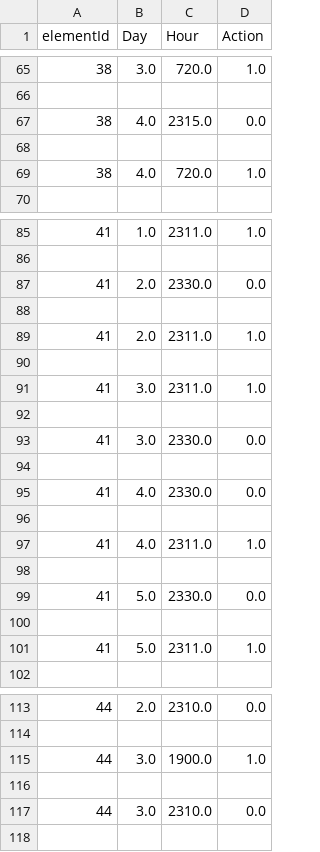
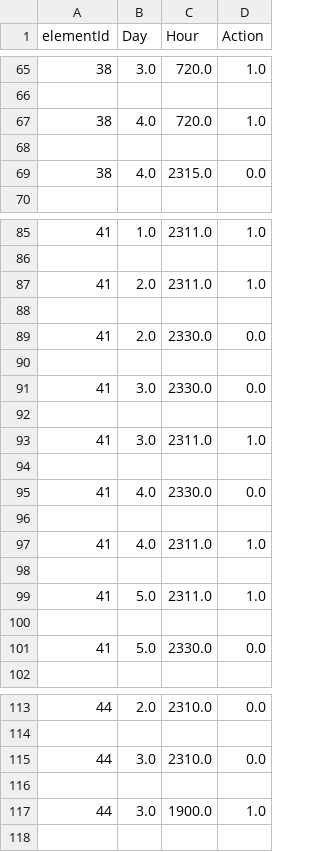
Before and after one commit to elad13/smartSpace---clusteringPattern, a CSV file: data/smartSpace1_fullSpace_afterCluster.csv, drawn as a sheet; only a part is shown, gaps mark what is left out; the diff covers the shown part only.

Commit message:
update: export and analyze data

```diff
--- a/data/smartSpace1_fullSpace_afterCluster.csv
+++ b/data/smartSpace1_fullSpace_afterCluster.csv
@@ -66,5 +66,5 @@ elementId,Day,Hour,Action
 
+38,4.0,720.0,1.0
+
 38,4.0,2315.0,0.0
-
-38,4.0,720.0,1.0
 
@@ -86,9 +86,9 @@ elementId,Day,Hour,Action
 
+41,2.0,2311.0,1.0
+
 41,2.0,2330.0,0.0
 
-41,2.0,2311.0,1.0
+41,3.0,2330.0,0.0
 
 41,3.0,2311.0,1.0
-
-41,3.0,2330.0,0.0
 
@@ -98,5 +98,5 @@ elementId,Day,Hour,Action
 
+41,5.0,2311.0,1.0
+
 41,5.0,2330.0,0.0
-
-41,5.0,2311.0,1.0
 
@@ -114,5 +114,5 @@ elementId,Day,Hour,Action
 
+44,3.0,2310.0,0.0
+
 44,3.0,1900.0,1.0
-
-44,3.0,2310.0,0.0
 
```
Also changed, not shown: 3 added rows, 3 removed rows and 12 moved rows elsewhere in this file, 2 other files.
